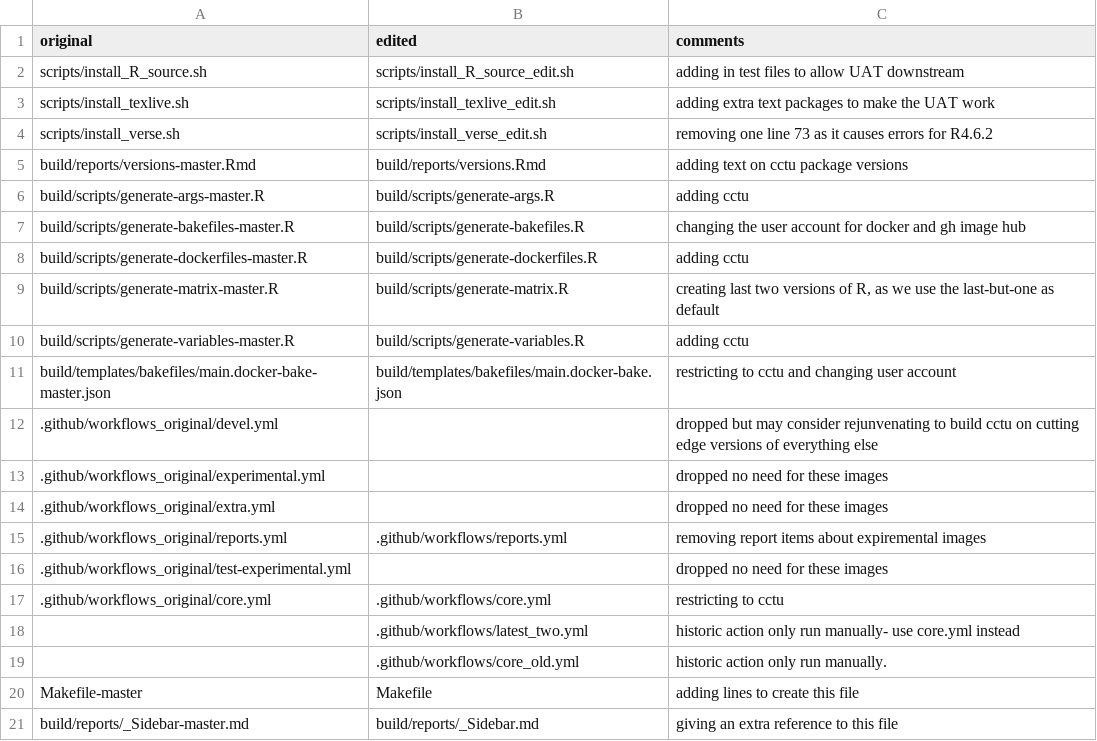
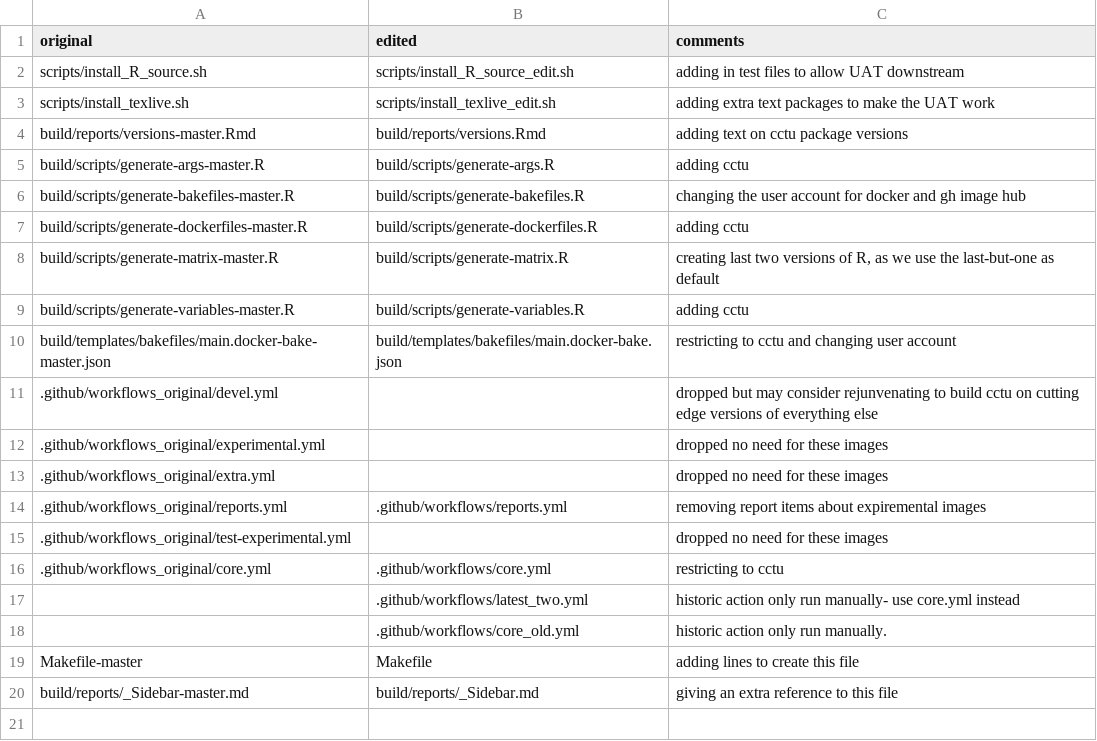
Before and after one commit to cam-ctu/rocker_edit, a TSV file: build/reports/edits.tsv, drawn as a sheet; the diff names each change by its address in the sheet, - before the commit and + after, or states it on an @@ line.

Commit message:
bug fix edits

```diff
--- a/build/reports/edits.tsv
+++ b/build/reports/edits.tsv
-row 4: scripts/install_verse.sh | scripts/install_verse_edit.sh | removing one line 73 as it causes errors for R4.6.2
```
Also changed, not shown: 3 other files.
